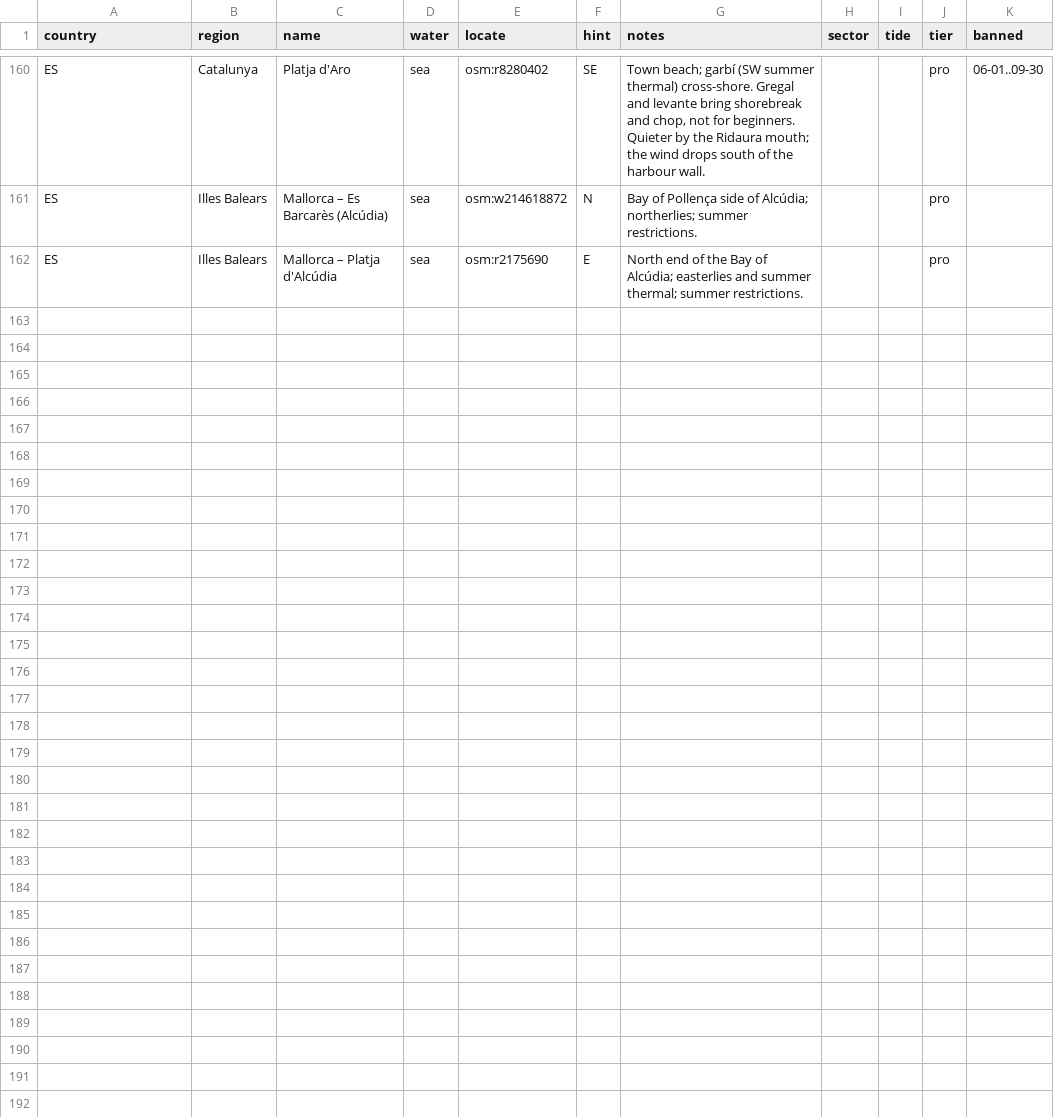
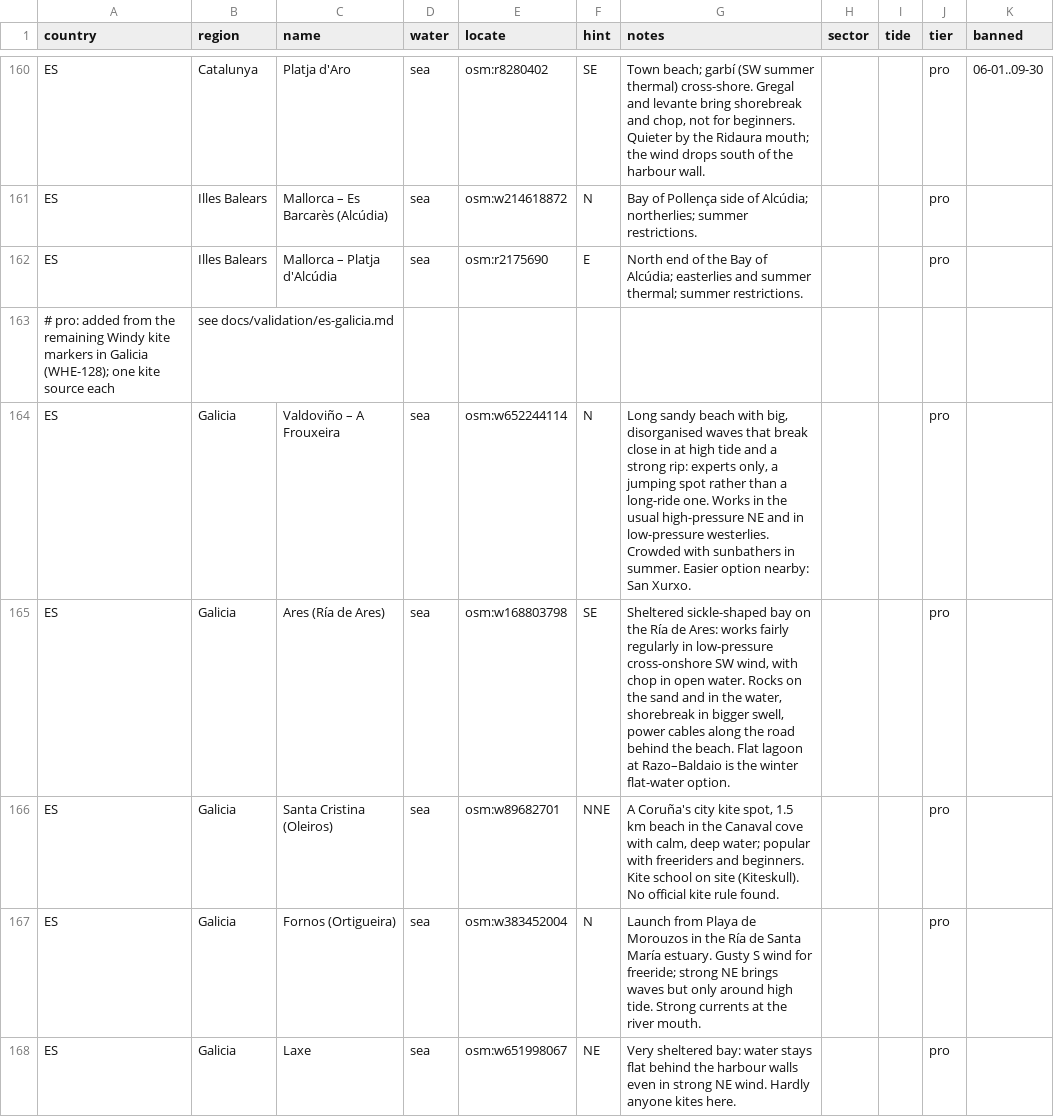
Before and after one commit to benjcvd/wheretokite, a CSV file: tools/spots/ES.csv, drawn as a sheet; only a part is shown, gaps mark what is left out; the diff covers the shown part only; the diff names each change by its address in the sheet, - before the commit and + after, or states it on an @@ line.

```diff
--- a/tools/spots/ES.csv
+++ b/tools/spots/ES.csv
+row 163: # pro: added from the remaining Windy kite markers in Galicia (WHE-128); one kite source each | see docs/validation/es-galicia.md
+row 164: ES | Galicia | Valdoviño – A Frouxeira | sea | osm:w652244114 | N | Long sandy beach with big, disorganised waves that break close in at high tide and a strong rip: experts only, a jumping spot rather than a long-ride one. Works in the usual high-pressure NE and in low-pressure westerlies. Crowded with sunbathers in summer. Easier option nearby: San Xurxo. |  |  | pro
+row 165: ES | Galicia | Ares (Ría de Ares) | sea | osm:w168803798 | SE | Sheltered sickle-shaped bay on the Ría de Ares: works fairly regularly in low-pressure cross-onshore SW wind, with chop in open water. Rocks on the sand and in the water, shorebreak in bigger swell, power cables along the road behind the beach. Flat lagoon at Razo–Baldaio is the winter flat-water option. |  |  | pro
+row 166: ES | Galicia | Santa Cristina (Oleiros) | sea | osm:w89682701 | NNE | A Coruña's city kite spot, 1.5 km beach in the Canaval cove with calm, deep water; popular with freeriders and beginners. Kite school on site (Kiteskull). No official kite rule found. |  |  | pro
+row 167: ES | Galicia | Fornos (Ortigueira) | sea | osm:w383452004 | N | Launch from Playa de Morouzos in the Ría de Santa María estuary. Gusty S wind for freeride; strong NE brings waves but only around high tide. Strong currents at the river mouth. |  |  | pro
+row 168: ES | Galicia | Laxe | sea | osm:w651998067 | NE | Very sheltered bay: water stays flat behind the harbour walls even in strong NE wind. Hardly anyone kites here. |  |  | pro
```
Also changed, not shown: 5 added rows elsewhere in this file, 1 other file.
